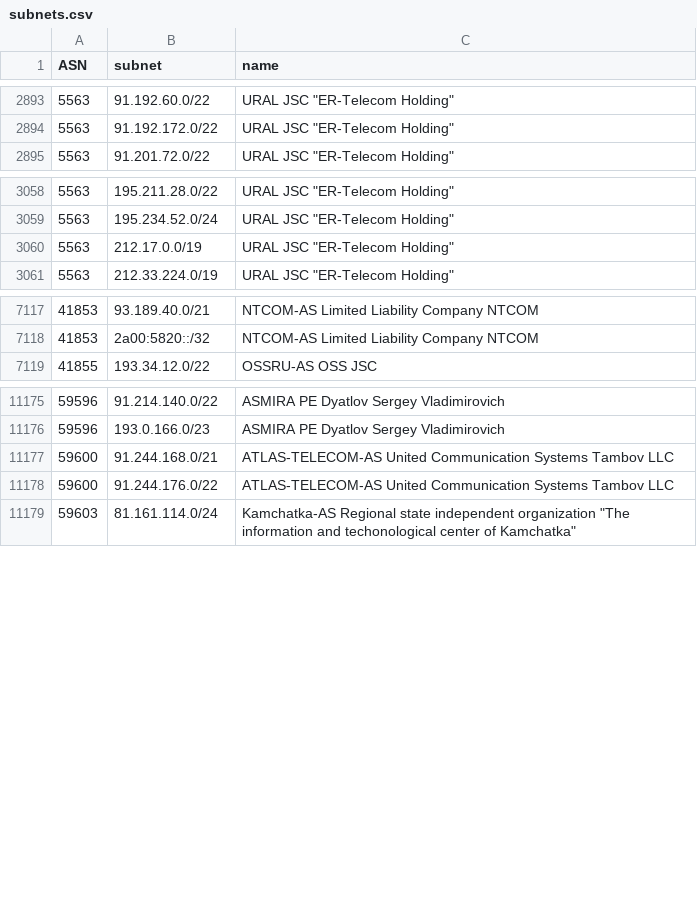
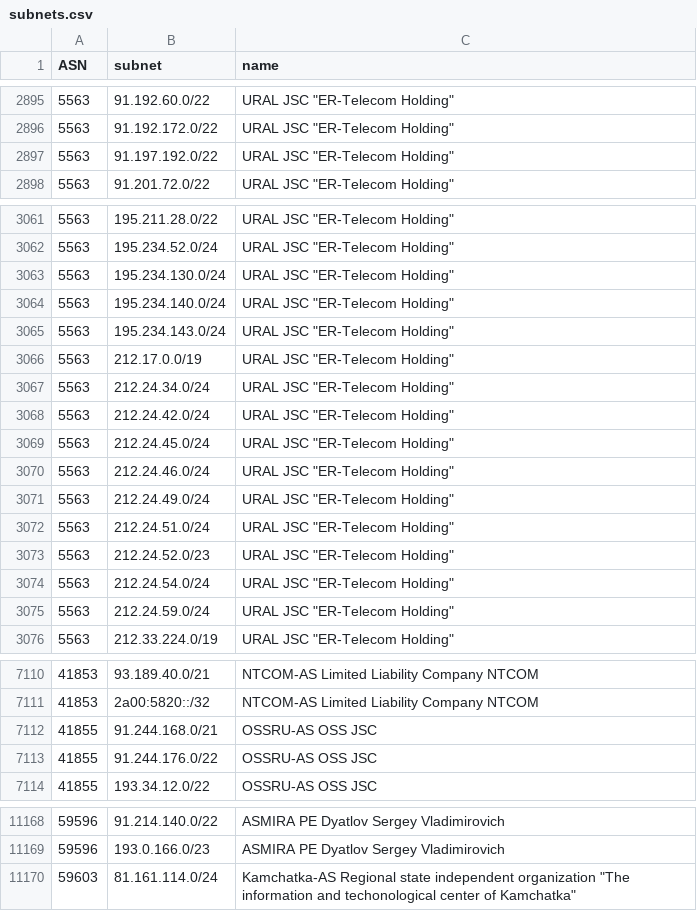
Before and after one commit to esergion/subnets-fetcher, a CSV file: countries/ru/subnets.csv, drawn as a sheet; only a part is shown, gaps mark what is left out; removed rows and columns are numbered as before the commit, all else as after; the diff covers the shown part only; the diff names each change by its address in the sheet, - before the commit and + after, or states it on an @@ line.

```diff
--- a/countries/ru/subnets.csv
+++ b/countries/ru/subnets.csv
+row 2897: 5563 | 91.197.192.0/22 | URAL JSC "ER-Telecom Holding"
+row 3063: 5563 | 195.234.130.0/24 | URAL JSC "ER-Telecom Holding"
+row 3064: 5563 | 195.234.140.0/24 | URAL JSC "ER-Telecom Holding"
+row 3065: 5563 | 195.234.143.0/24 | URAL JSC "ER-Telecom Holding"
+row 3067: 5563 | 212.24.34.0/24 | URAL JSC "ER-Telecom Holding"
+row 3068: 5563 | 212.24.42.0/24 | URAL JSC "ER-Telecom Holding"
+row 3069: 5563 | 212.24.45.0/24 | URAL JSC "ER-Telecom Holding"
+row 3070: 5563 | 212.24.46.0/24 | URAL JSC "ER-Telecom Holding"
+row 3071: 5563 | 212.24.49.0/24 | URAL JSC "ER-Telecom Holding"
+row 3072: 5563 | 212.24.51.0/24 | URAL JSC "ER-Telecom Holding"
+row 3073: 5563 | 212.24.52.0/23 | URAL JSC "ER-Telecom Holding"
+row 3074: 5563 | 212.24.54.0/24 | URAL JSC "ER-Telecom Holding"
+row 3075: 5563 | 212.24.59.0/24 | URAL JSC "ER-Telecom Holding"
+row 7112: 41855 | 91.244.168.0/21 | OSSRU-AS OSS JSC
+row 7113: 41855 | 91.244.176.0/22 | OSSRU-AS OSS JSC
-row 11177: 59600 | 91.244.168.0/21 | ATLAS-TELECOM-AS United Communication Systems Tambov LLC
-row 11178: 59600 | 91.244.176.0/22 | ATLAS-TELECOM-AS United Communication Systems Tambov LLC
```
Also changed, not shown: 14 added rows and 36 removed rows elsewhere in this file, 1 other file.
